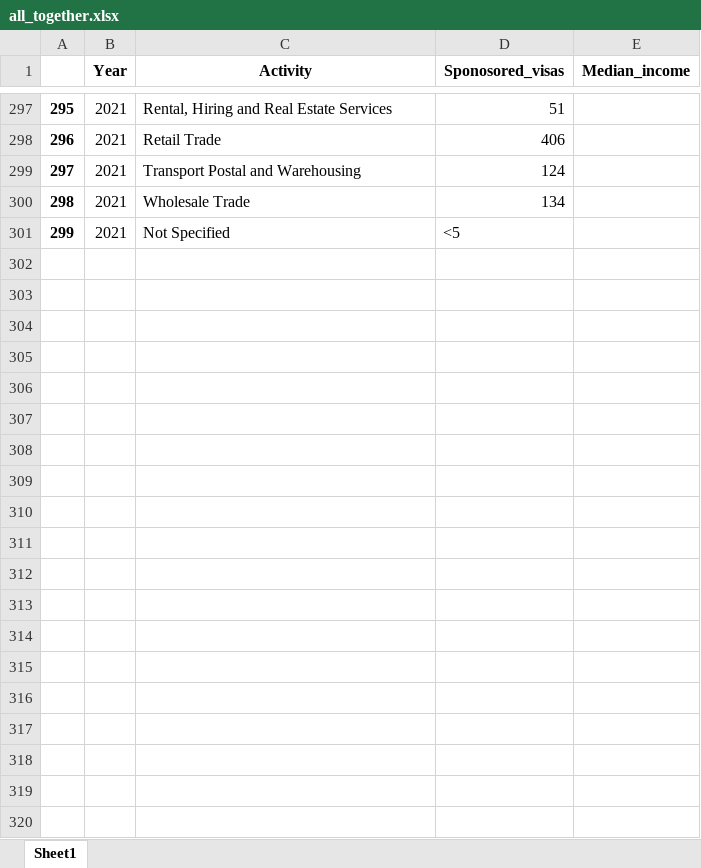
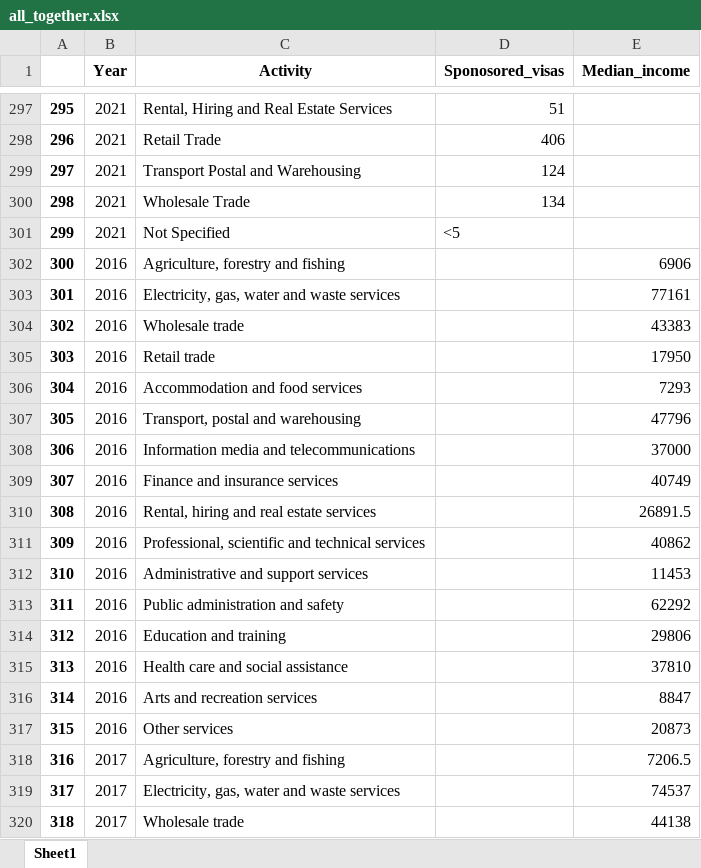
Before and after one commit to SergiColl5/project2_australia_income_visas, an Excel workbook: data/all_together.xlsx, sheet Sheet1, drawn as a sheet; only a part is shown, gaps mark what is left out; values as stored, in another font and other column widths than the file's, no borders; the diff covers the shown part only; the diff names each change by its address in the sheet, - before the commit and + after, or states it on an @@ line.

```diff
--- a/data/all_together.xlsx (sheet Sheet1)
+++ b/data/all_together.xlsx (sheet Sheet1)
+row 302: 300 | 2016 | Agriculture, forestry and fishing |  | 6906
+row 303: 301 | 2016 | Electricity, gas, water and waste services |  | 77161
+row 304: 302 | 2016 | Wholesale trade |  | 43383
+row 305: 303 | 2016 | Retail trade |  | 17950
+row 306: 304 | 2016 | Accommodation and food services |  | 7293
+row 307: 305 | 2016 | Transport, postal and warehousing |  | 47796
+row 308: 306 | 2016 | Information media and telecommunications |  | 37000
+row 309: 307 | 2016 | Finance and insurance services |  | 40749
+row 310: 308 | 2016 | Rental, hiring and real estate services |  | 26891.5
+row 311: 309 | 2016 | Professional, scientific and technical services |  | 40862
+row 312: 310 | 2016 | Administrative and support services |  | 11453
+row 313: 311 | 2016 | Public administration and safety |  | 62292
+row 314: 312 | 2016 | Education and training |  | 29806
+row 315: 313 | 2016 | Health care and social assistance |  | 37810
+row 316: 314 | 2016 | Arts and recreation services |  | 8847
+row 317: 315 | 2016 | Other services |  | 20873
+row 318: 316 | 2017 | Agriculture, forestry and fishing |  | 7206.5
+row 319: 317 | 2017 | Electricity, gas, water and waste services |  | 74537
+row 320: 318 | 2017 | Wholesale trade |  | 44138
```
Also changed, not shown: 61 added rows elsewhere in this sheet, 5 other files.
